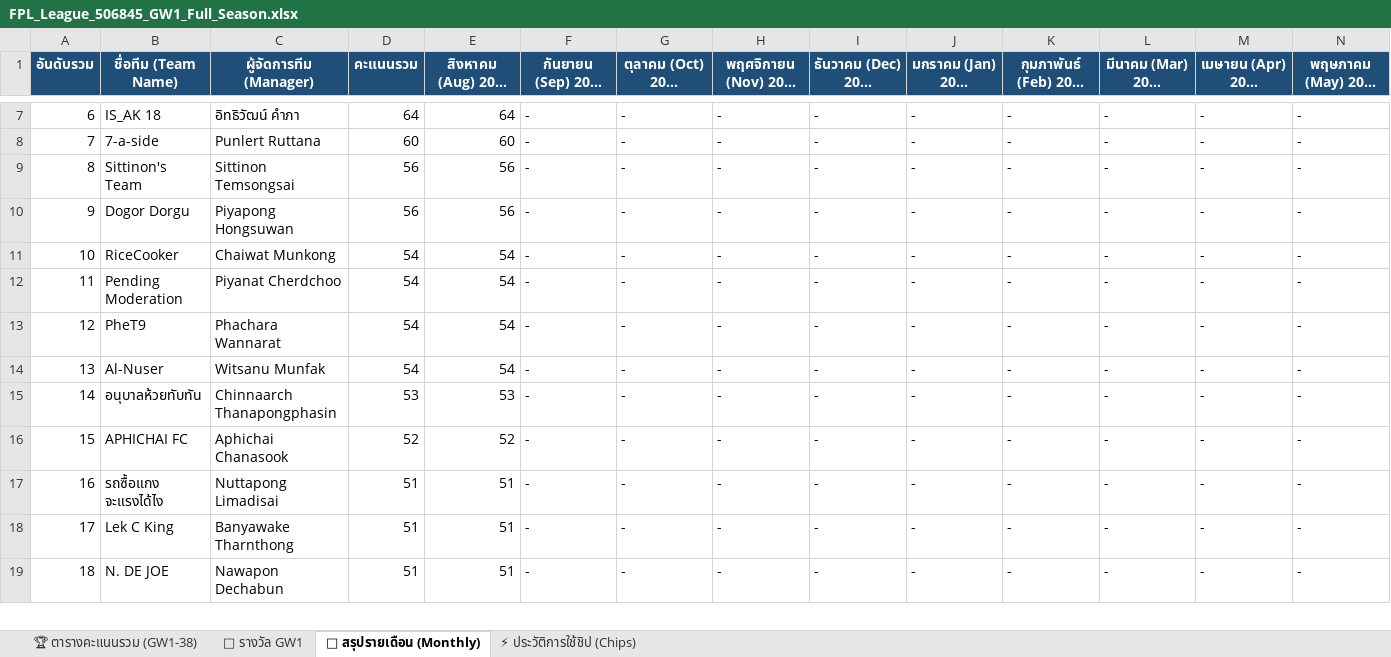
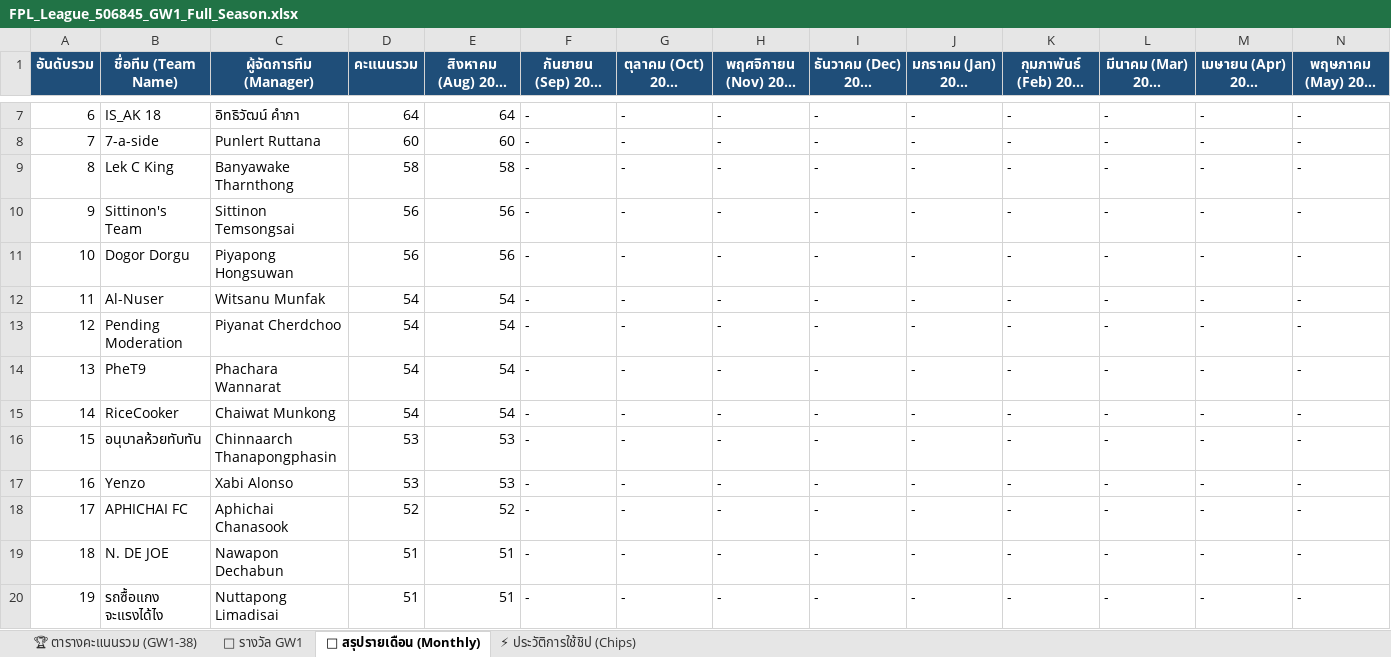
Before and after one commit to benzchill36/FPL-ChongkhoBaion, an Excel workbook: FPL_League_506845_GW1_Full_Season.xlsx, sheet 📅 สรุปรายเดือน (Monthly), drawn as a sheet; only a part is shown, gaps mark what is left out; long unchanged cells end in …; values as stored, in another font and other column widths than the file's, no borders; removed rows and columns are numbered as before the commit, all else as after; the diff covers the shown part only; the diff names each change by its address in the sheet, - before the commit and + after, or states it on an @@ line.

```diff
--- a/FPL_League_506845_GW1_Full_Season.xlsx (sheet 📅 สรุปรายเดือน (Monthly))
+++ b/FPL_League_506845_GW1_Full_Season.xlsx (sheet 📅 สรุปรายเดือน (Monthly))
+row 9: 8 | Lek C King | Banyawake Tharnthong | 58 | 58 | - | - | - | - | - | - | - | - | -
@@ column A (อันดับรวม) renumbered between rows 10 and 43 @@
@@ row 14 moved to row 12: 11 @@
@@ row 11 moved to row 15: 14 @@
+row 17: 16 | Yenzo | Xabi Alonso | 53 | 53 | - | - | - | - | - | - | - | - | -
-row 18: 17 | Lek C King | Banyawake Tharnthong | 51 | 51 | - | - | - | - | - | - | - | - | -
```
Also changed, not shown: 6 added rows, 7 removed rows and 25 edited cells elsewhere in this sheet, sheet 🎁 รางวัล GW1, sheet 🏆 ตารางคะแนนรวม (GW1-38), sheet ⚡ ประวัติการใช้ชิป (Chips), 5 other files.
